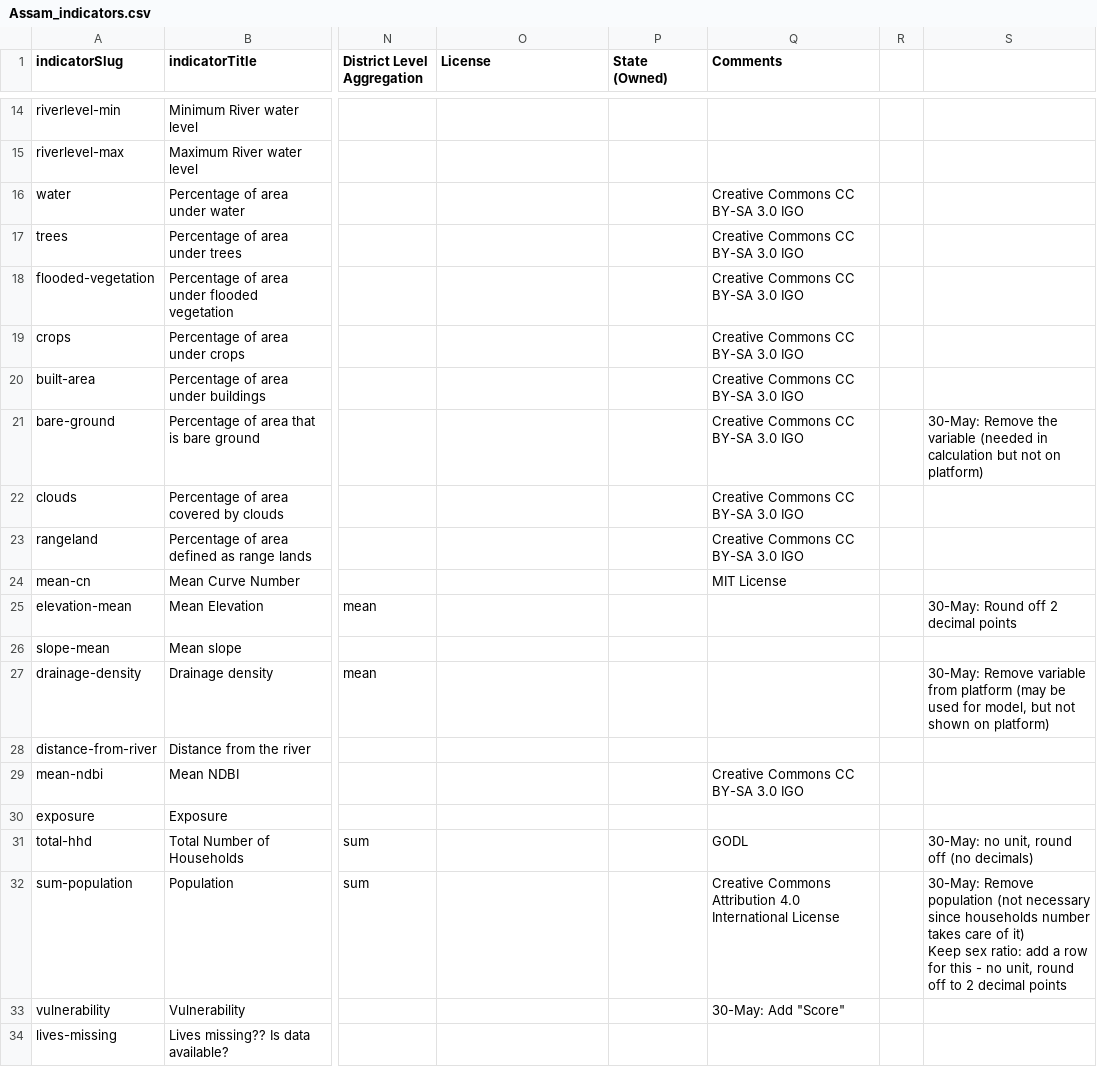
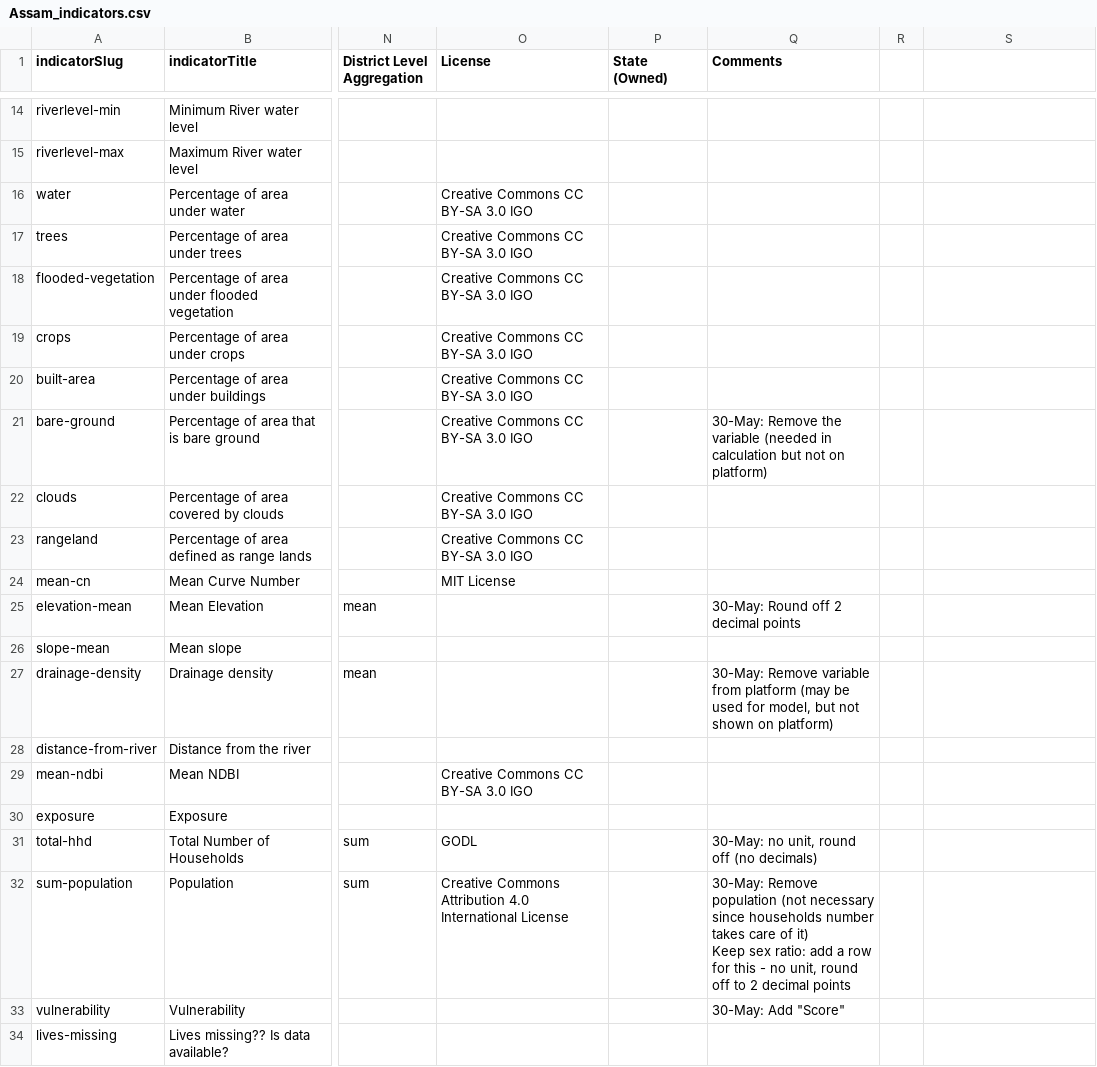
Before and after one commit to CivicDataLab/IDS-DRR-Data-Management, a CSV file: layer/assets/indicators/Assam_indicators.csv, drawn as a sheet; only a part is shown, gaps mark what is left out; ↵ is a line break in a cell; the diff names each change by its address in the sheet, - before the commit and + after, or states it on an @@ line.

Commit message:
update assam indicators

```diff
--- a/layer/assets/indicators/Assam_indicators.csv
+++ b/layer/assets/indicators/Assam_indicators.csv
-O16:O23 (License): (empty)
+O16:O23 (License): Creative Commons CC BY-SA 3.0 IGO
-Q16:Q20 (Comments): Creative Commons CC BY-SA 3.0 IGO
+Q16:Q20 (Comments): (empty)
-Q21 (Comments): Creative Commons CC BY-SA 3.0 IGO
+Q21 (Comments): 30-May: Remove the variable (needed in calculation but not on platform)
-S21: 30-May: Remove the variable (needed in calculation but not on platform)
+S21: (empty)
-Q22:Q23 (Comments): Creative Commons CC BY-SA 3.0 IGO
+Q22:Q23 (Comments): (empty)
-O24 (License): (empty)
+O24 (License): MIT License
-Q24 (Comments): MIT License
+Q24 (Comments): (empty)
-Q25 (Comments): (empty)
+Q25 (Comments): 30-May: Round off 2 decimal points
-S25: 30-May: Round off 2 decimal points
+S25: (empty)
-Q27 (Comments): (empty)
+Q27 (Comments): 30-May: Remove variable from platform (may be used for model, but not shown on platform)
-S27: 30-May: Remove variable from platform (may be used for model, but not shown on platform)
+S27: (empty)
-O29 (License): (empty)
+O29 (License): Creative Commons CC BY-SA 3.0 IGO
-Q29 (Comments): Creative Commons CC BY-SA 3.0 IGO
+Q29 (Comments): (empty)
-O31 (License): (empty)
+O31 (License): GODL
-Q31 (Comments): GODL
+Q31 (Comments): 30-May: no unit, round off (no decimals)
-S31: 30-May: no unit, round off (no decimals)
+S31: (empty)
-O32 (License): (empty)
+O32 (License): Creative Commons Attribution 4.0 International License
-Q32 (Comments): Creative Commons Attribution 4.0 International License
+Q32 (Comments): 30-May: Remove population (not necessary since households number takes care of it) ↵ Keep sex ratio: add a row for this - no unit, round off to 2 decimal points
-S32: 30-May: Remove population (not necessary since households number takes care of it) ↵ Keep sex ratio: add a row for this - no unit, round off to 2 decimal points
+S32: (empty)
```
